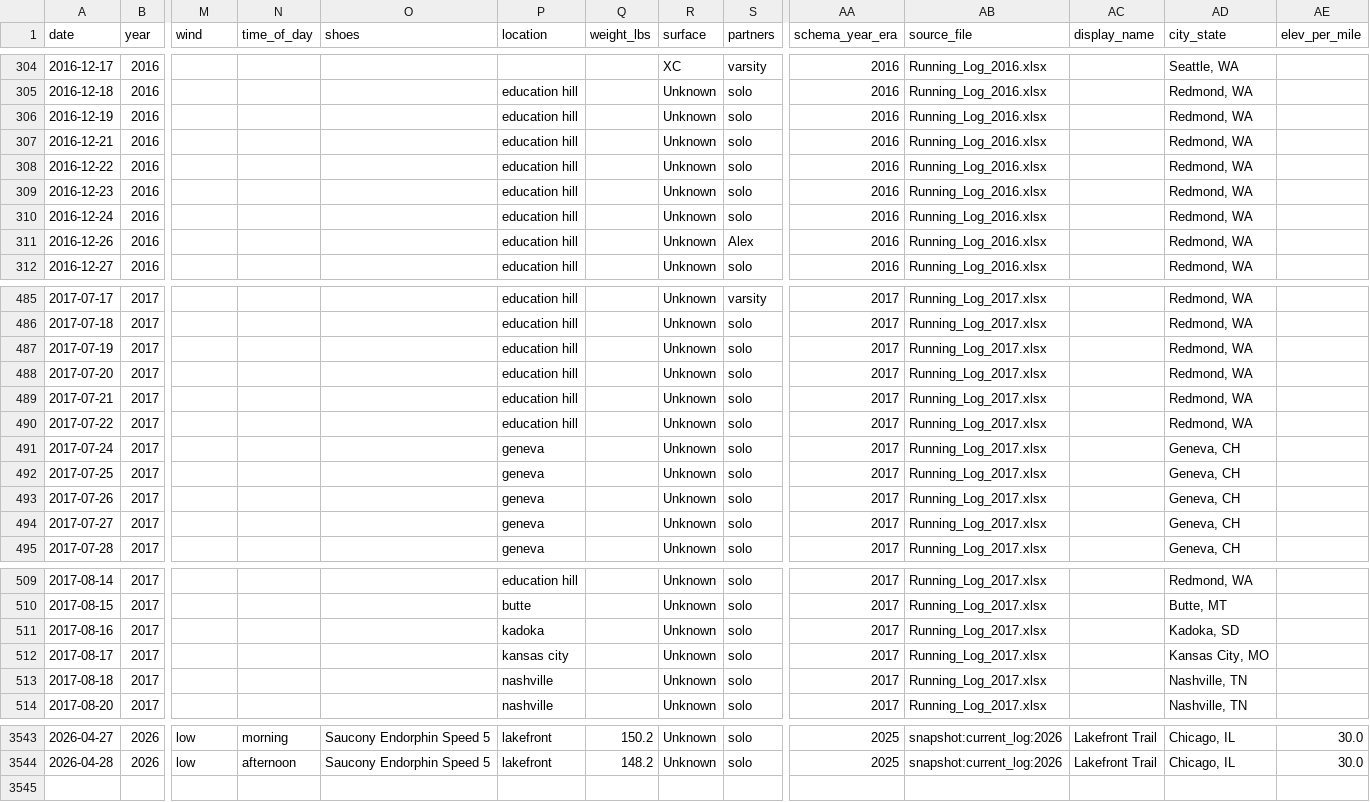
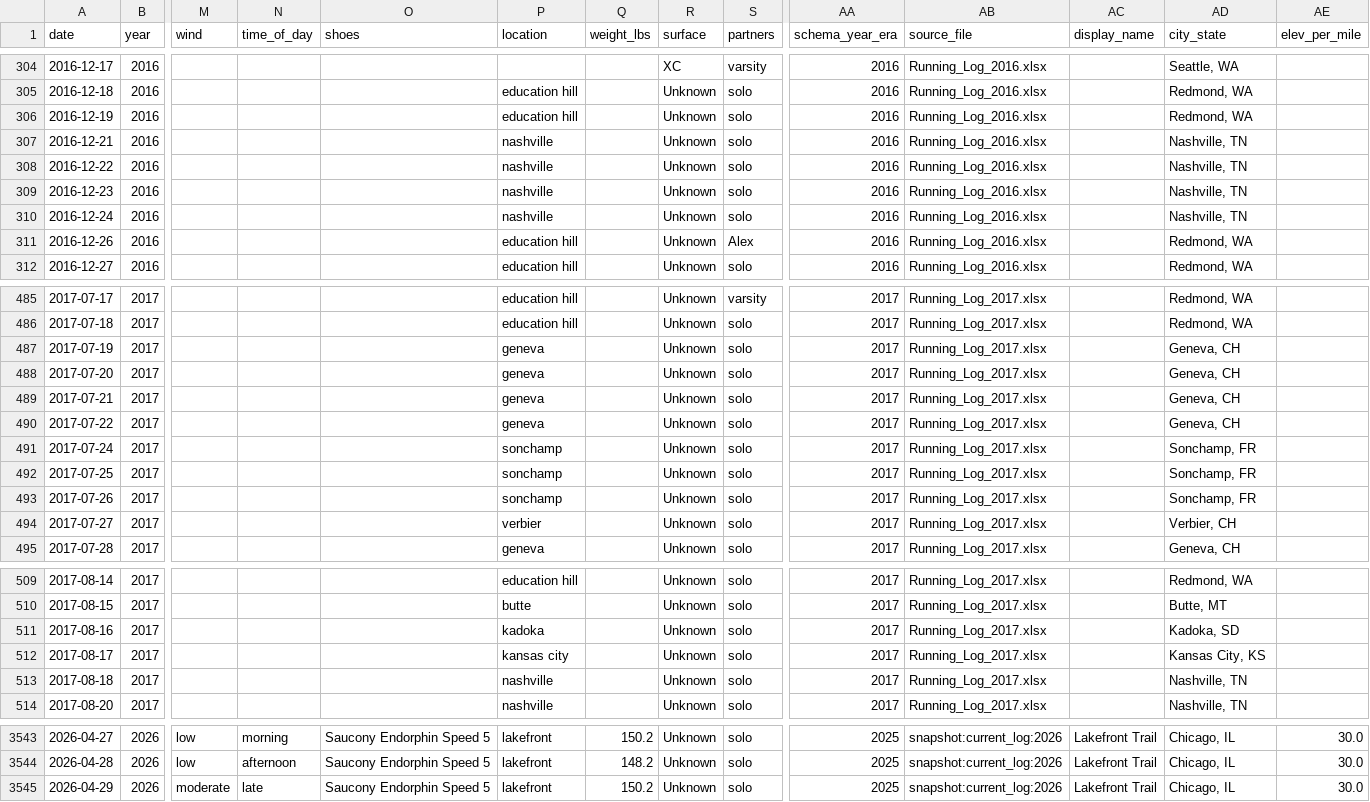
Before and after one commit to randalpik/running-pipeline, a CSV file: data/daily.csv, drawn as a sheet; only a part is shown, gaps mark what is left out; rows hold the shown columns only; the diff names each change by its address in the sheet, - before the commit and + after, or states it on an @@ line.

```diff
--- a/data/daily.csv
+++ b/data/daily.csv
-P307:P310 (location): education hill
+P307:P310 (location): nashville
-AD307:AD310 (city_state): Redmond, WA
+AD307:AD310 (city_state): Nashville, TN
-P487:P490 (location): education hill
+P487:P490 (location): geneva
-AD487:AD490 (city_state): Redmond, WA
+AD487:AD490 (city_state): Geneva, CH
-P491:P493 (location): geneva
+P491:P493 (location): sonchamp
-AD491:AD493 (city_state): Geneva, CH
+AD491:AD493 (city_state): Sonchamp, FR
-P494 (location): geneva
+P494 (location): verbier
-AD494 (city_state): Geneva, CH
+AD494 (city_state): Verbier, CH
-AD512 (city_state): Kansas City, MO
+AD512 (city_state): Kansas City, KS
+row 3545: 2026-04-29 | 2026 | moderate | late | Saucony Endorphin Speed 5 | lakefront | 150.2 | Unknown | solo | 2025 | snapshot:current_log:2026 | Lakefront Trail | Chicago, IL | 30.0
```
Also changed, not shown: data/bayes_cs_residuals.csv, data/bayes_cs_summary.csv, 8 other files.
